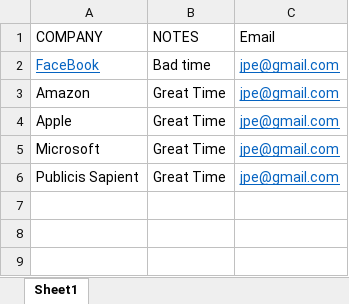
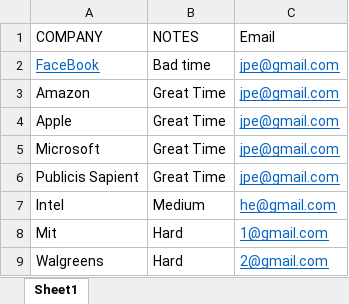
Before and after one commit to jimkellypercine/Brandeis_internship_search, an Excel workbook: Internship_list.xlsx, sheet Sheet1, drawn as a sheet; values as stored, in another font and other column widths than the file's, no borders; the diff names each change by its address in the sheet, - before the commit and + after, or states it on an @@ line.

Commit message:
Updated Internship List

```diff
--- a/Internship_list.xlsx (sheet Sheet1)
+++ b/Internship_list.xlsx (sheet Sheet1)
+row 7: Intel | Medium | he@gmail.com
+row 8: Mit | Hard | 1@gmail.com
+row 9: Walgreens | Hard | 2@gmail.com
```
